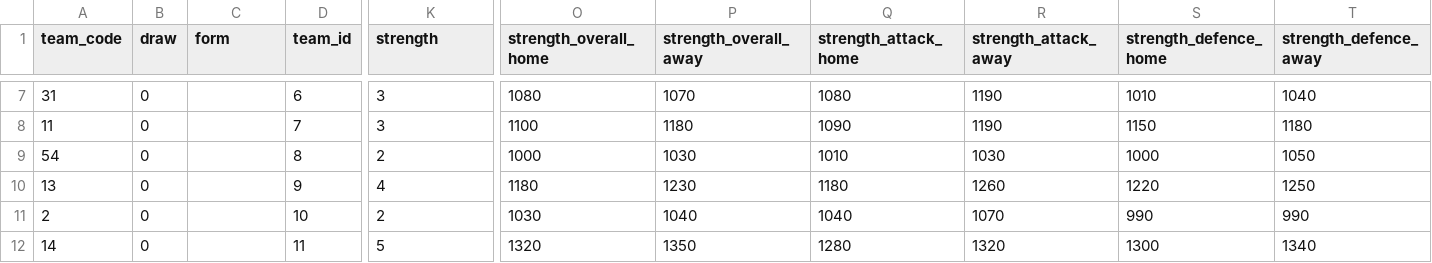
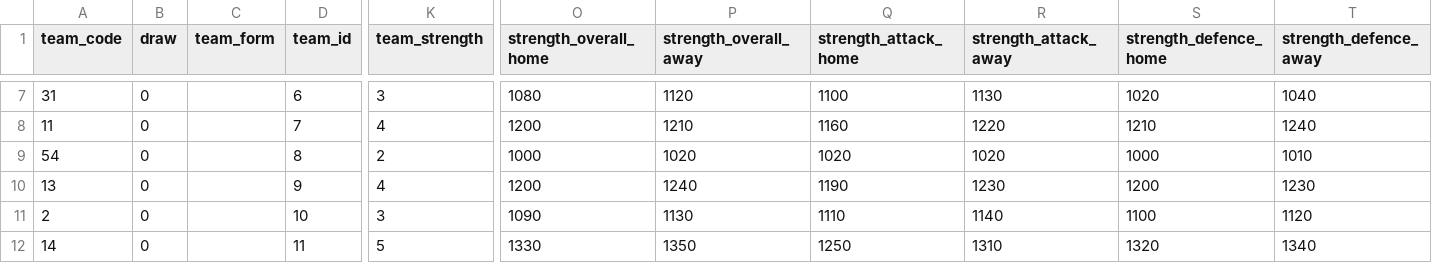
Before and after one commit to DanielSaetre/FPLAnlysis, a CSV file: data/2020-21/Cleaned_data/all_teams.csv, drawn as a sheet; only a part is shown, gaps mark what is left out; the diff covers the shown part only; the diff names each change by its address in the sheet, - before the commit and + after, or states it on an @@ line.

```diff
--- a/data/2020-21/Cleaned_data/all_teams.csv
+++ b/data/2020-21/Cleaned_data/all_teams.csv
-C1: form
+C1: team_form
-K1: strength
+K1: team_strength
-P7 (strength_overall_away): 1070
+P7 (strength_overall_away): 1120
-Q7 (strength_attack_home): 1080
+Q7 (strength_attack_home): 1100
-R7 (strength_attack_away): 1190
+R7 (strength_attack_away): 1130
-S7 (strength_defence_home): 1010
+S7 (strength_defence_home): 1020
-K8 (team_strength): 3
+K8 (team_strength): 4
-O8 (strength_overall_home): 1100
+O8 (strength_overall_home): 1200
-P8 (strength_overall_away): 1180
+P8 (strength_overall_away): 1210
-Q8 (strength_attack_home): 1090
+Q8 (strength_attack_home): 1160
-R8 (strength_attack_away): 1190
+R8 (strength_attack_away): 1220
-S8 (strength_defence_home): 1150
+S8 (strength_defence_home): 1210
-T8 (strength_defence_away): 1180
+T8 (strength_defence_away): 1240
-P9 (strength_overall_away): 1030
+P9 (strength_overall_away): 1020
-Q9 (strength_attack_home): 1010
+Q9 (strength_attack_home): 1020
-R9 (strength_attack_away): 1030
+R9 (strength_attack_away): 1020
-T9 (strength_defence_away): 1050
+T9 (strength_defence_away): 1010
-O10 (strength_overall_home): 1180
+O10 (strength_overall_home): 1200
-P10 (strength_overall_away): 1230
+P10 (strength_overall_away): 1240
-Q10 (strength_attack_home): 1180
+Q10 (strength_attack_home): 1190
-R10 (strength_attack_away): 1260
+R10 (strength_attack_away): 1230
-S10 (strength_defence_home): 1220
+S10 (strength_defence_home): 1200
-T10 (strength_defence_away): 1250
+T10 (strength_defence_away): 1230
-K11 (team_strength): 2
+K11 (team_strength): 3
-O11 (strength_overall_home): 1030
+O11 (strength_overall_home): 1090
-P11 (strength_overall_away): 1040
+P11 (strength_overall_away): 1130
-Q11 (strength_attack_home): 1040
+Q11 (strength_attack_home): 1110
-R11 (strength_attack_away): 1070
+R11 (strength_attack_away): 1140
-S11 (strength_defence_home): 990
+S11 (strength_defence_home): 1100
-T11 (strength_defence_away): 990
+T11 (strength_defence_away): 1120
-O12 (strength_overall_home): 1320
+O12 (strength_overall_home): 1330
-Q12 (strength_attack_home): 1280
+Q12 (strength_attack_home): 1250
-R12 (strength_attack_away): 1320
+R12 (strength_attack_away): 1310
-S12 (strength_defence_home): 1300
+S12 (strength_defence_home): 1320
```
Also changed, not shown: 77 edited cells elsewhere in this file, data/2020-21/Cleaned_data/all_events.csv, data/2020-21/Cleaned_data/player_season_history.csv, 15 other files.
